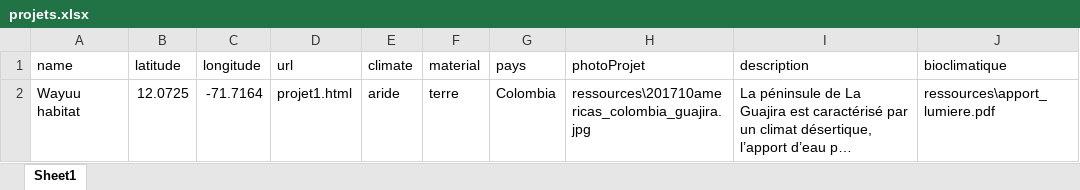
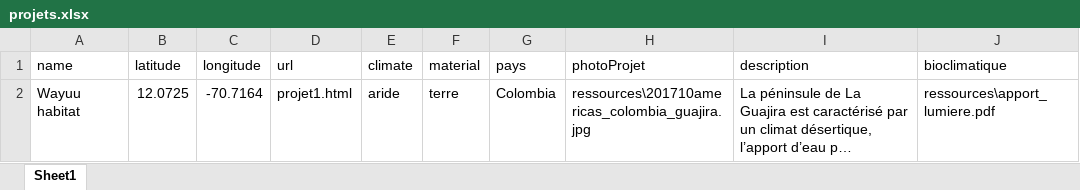
Before and after one commit to BiblioVernaculaire/Biblio-Vernaculaire, an Excel workbook: projets.xlsx, sheet Sheet1, drawn as a sheet; only a part is shown; long unchanged cells end in …; values as stored, in another font and other column widths than the file's, no borders; the diff names each change by its address in the sheet, - before the commit and + after, or states it on an @@ line.

Commit message:
Add files via upload

```diff
--- a/projets.xlsx (sheet Sheet1)
+++ b/projets.xlsx (sheet Sheet1)
-C2 (longitude): -71.7164
+C2 (longitude): -70.7164
```
